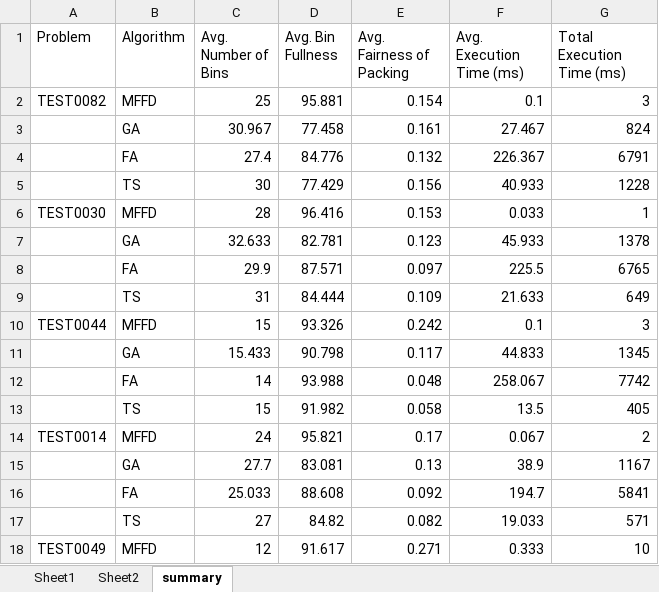
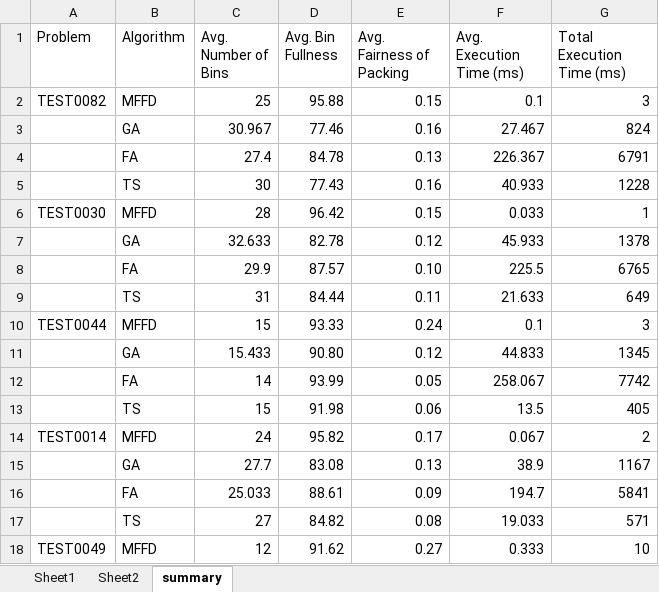
Before and after one commit to Cranbaerry/Bin-Packing-Problem, an Excel workbook: analysis/Summary.xlsx, sheet summary, drawn as a sheet; only a part is shown; values as stored, in another font and other column widths than the file's, no borders; charts and pictures not drawn; the diff covers the shown part only; the diff names each change by its address in the sheet, - before the commit and + after, or states it on an @@ line.

Commit message:
fix: graph for analysis

```diff
--- a/analysis/Summary.xlsx (sheet summary)
+++ b/analysis/Summary.xlsx (sheet summary)
-D2 (Avg. Bin Fullness): 95.881
+D2 (Avg. Bin Fullness): 95.88
-E2 (Avg. Fairness of Packing): 0.154
+E2 (Avg. Fairness of Packing): 0.15
-D3 (Avg. Bin Fullness): 77.458
+D3 (Avg. Bin Fullness): 77.46
-E3 (Avg. Fairness of Packing): 0.161
+E3 (Avg. Fairness of Packing): 0.16
-D4 (Avg. Bin Fullness): 84.776
+D4 (Avg. Bin Fullness): 84.78
-E4 (Avg. Fairness of Packing): 0.132
+E4 (Avg. Fairness of Packing): 0.13
-D5 (Avg. Bin Fullness): 77.429
+D5 (Avg. Bin Fullness): 77.43
-E5 (Avg. Fairness of Packing): 0.156
+E5 (Avg. Fairness of Packing): 0.16
-D6 (Avg. Bin Fullness): 96.416
+D6 (Avg. Bin Fullness): 96.42
-E6 (Avg. Fairness of Packing): 0.153
+E6 (Avg. Fairness of Packing): 0.15
-D7 (Avg. Bin Fullness): 82.781
+D7 (Avg. Bin Fullness): 82.78
-E7 (Avg. Fairness of Packing): 0.123
+E7 (Avg. Fairness of Packing): 0.12
-D8 (Avg. Bin Fullness): 87.571
+D8 (Avg. Bin Fullness): 87.57
-E8 (Avg. Fairness of Packing): 0.097
+E8 (Avg. Fairness of Packing): 0.10
-D9 (Avg. Bin Fullness): 84.444
+D9 (Avg. Bin Fullness): 84.44
-E9 (Avg. Fairness of Packing): 0.109
+E9 (Avg. Fairness of Packing): 0.11
-D10 (Avg. Bin Fullness): 93.326
+D10 (Avg. Bin Fullness): 93.33
-E10 (Avg. Fairness of Packing): 0.242
+E10 (Avg. Fairness of Packing): 0.24
-D11 (Avg. Bin Fullness): 90.798
+D11 (Avg. Bin Fullness): 90.80
-E11 (Avg. Fairness of Packing): 0.117
+E11 (Avg. Fairness of Packing): 0.12
-D12 (Avg. Bin Fullness): 93.988
+D12 (Avg. Bin Fullness): 93.99
-E12 (Avg. Fairness of Packing): 0.048
+E12 (Avg. Fairness of Packing): 0.05
-D13 (Avg. Bin Fullness): 91.982
+D13 (Avg. Bin Fullness): 91.98
-E13 (Avg. Fairness of Packing): 0.058
+E13 (Avg. Fairness of Packing): 0.06
-D14 (Avg. Bin Fullness): 95.821
+D14 (Avg. Bin Fullness): 95.82
-D15 (Avg. Bin Fullness): 83.081
+D15 (Avg. Bin Fullness): 83.08
-D16 (Avg. Bin Fullness): 88.608
+D16 (Avg. Bin Fullness): 88.61
-E16 (Avg. Fairness of Packing): 0.092
+E16 (Avg. Fairness of Packing): 0.09
-E17 (Avg. Fairness of Packing): 0.082
+E17 (Avg. Fairness of Packing): 0.08
-D18 (Avg. Bin Fullness): 91.617
+D18 (Avg. Bin Fullness): 91.62
-E18 (Avg. Fairness of Packing): 0.271
+E18 (Avg. Fairness of Packing): 0.27
```
Also changed, not shown: 10 added rows and 6 edited cells elsewhere in this sheet, charts or pictures, 7 other files.
